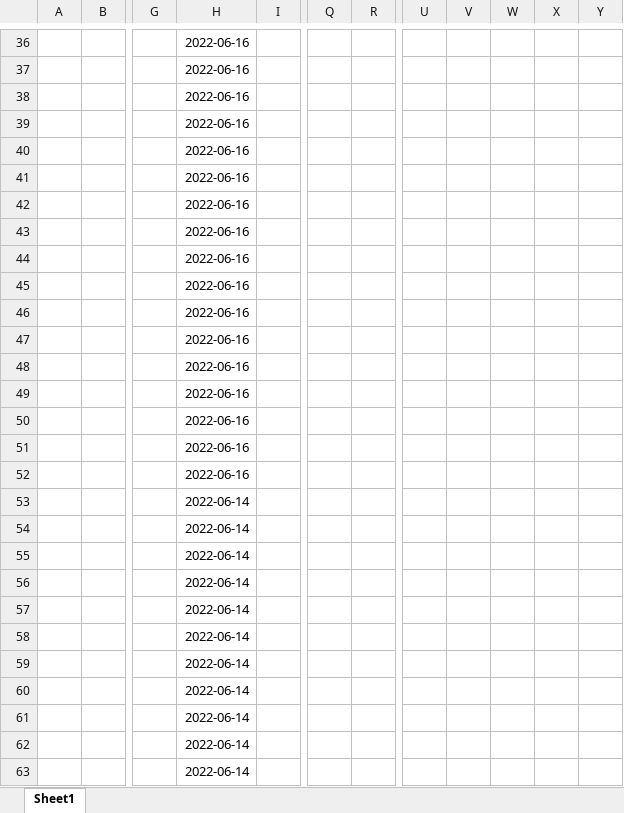
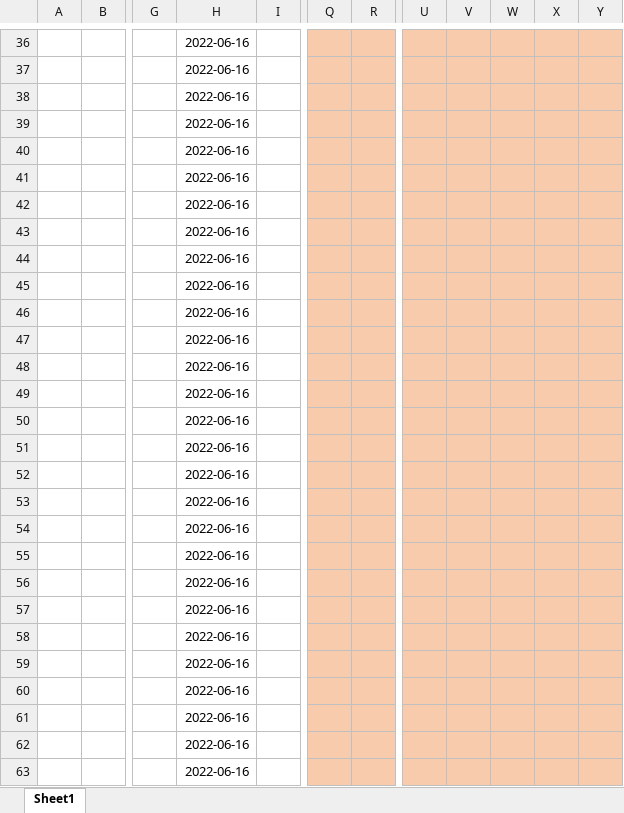
Before and after one commit to dojo2022/C-1, an Excel workbook: doc/議事録/6月スケジュール・進捗.xlsx, sheet Sheet1, drawn as a sheet; only a part is shown, gaps mark what is left out; values as stored, in another font and other column widths than the file's, no borders; the diff covers the shown part only; the diff names each change by its address in the sheet, - before the commit and + after, or states it on an @@ line.

```diff
--- a/doc/議事録/6月スケジュール・進捗.xlsx (sheet Sheet1)
+++ b/doc/議事録/6月スケジュール・進捗.xlsx (sheet Sheet1)
-Q36:R63 fill: none
+Q36:R63 fill: #F8CBAD
-U36:Y63 fill: none
+U36:Y63 fill: #F8CBAD
-H53:H63: 2022-06-14
+H53:H63: 2022-06-16
```
Also changed, not shown: 12 edited cells and cell formats elsewhere in this sheet, 4 other files.
